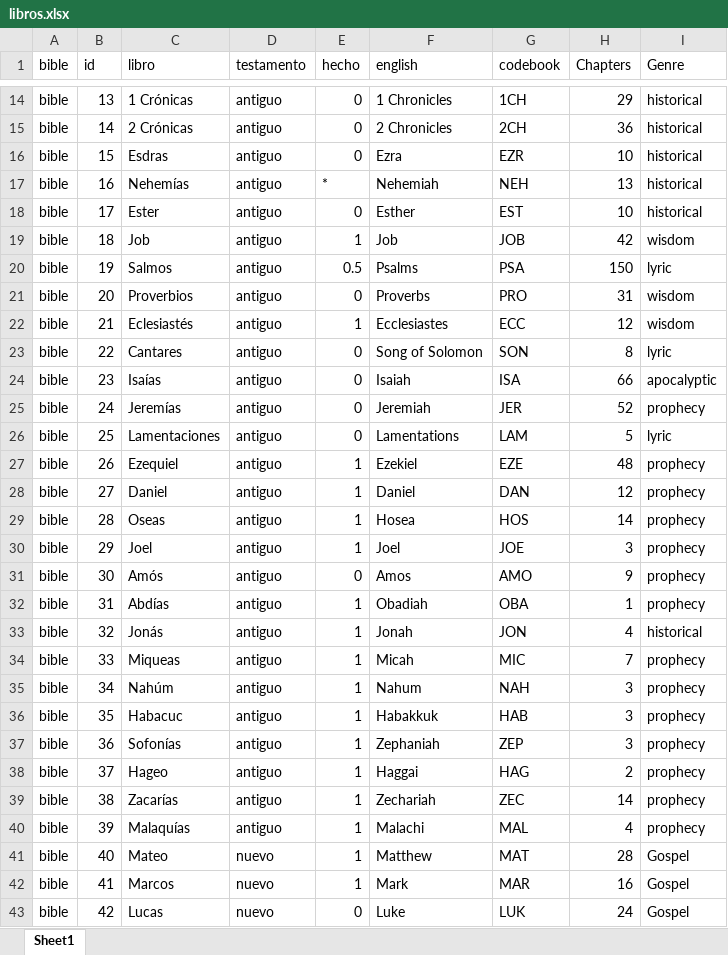
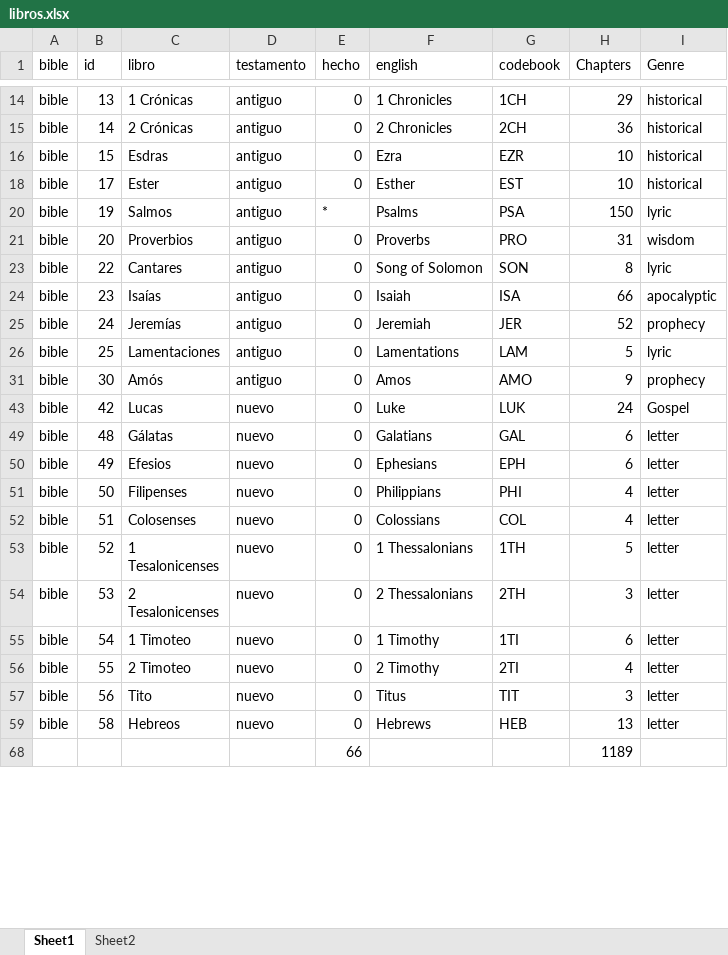
Before and after one commit to morethanbooks/XML-TEI-Bible, an Excel workbook: documentation/libros.xlsx, sheet Sheet1, drawn as a sheet; only a part is shown, gaps mark what is left out; the shorter side is filled out with more unchanged rows; values as stored, in another font and other column widths than the file's, no borders; charts and pictures not drawn; removed rows and columns are numbered as before the commit, all else as after; the diff covers the shown part only; the diff names each change by its address in the sheet, - before the commit and + after, or states it on an @@ line.

Commit message:
Nehemias terminado

```diff
--- a/documentation/libros.xlsx (sheet Sheet1)
+++ b/documentation/libros.xlsx (sheet Sheet1)
+sheet tab: Sheet2
-row 17: bible | 16 | Nehemías | antiguo | * | Nehemiah | NEH | 13 | historical
@@ row 19 hidden: bible | 18 | Job | antiguo | 1 | Job | JOB | 42 | wisdom @@
-E20 (hecho): 0.5
+E20 (hecho): *
@@ row 22 hidden: bible | 21 | Eclesiastés | antiguo | 1 | Ecclesiastes | ECC | 12 | wisdom @@
@@ row 27 hidden: bible | 26 | Ezequiel | antiguo | 1 | Ezekiel | EZE | 48 | prophecy @@
@@ row 28 hidden: bible | 27 | Daniel | antiguo | 1 | Daniel | DAN | 12 | prophecy @@
@@ row 29 hidden: bible | 28 | Oseas | antiguo | 1 | Hosea | HOS | 14 | prophecy @@
@@ row 30 hidden: bible | 29 | Joel | antiguo | 1 | Joel | JOE | 3 | prophecy @@
@@ row 32 hidden: bible | 31 | Abdías | antiguo | 1 | Obadiah | OBA | 1 | prophecy @@
@@ row 33 hidden: bible | 32 | Jonás | antiguo | 1 | Jonah | JON | 4 | historical @@
@@ row 34 hidden: bible | 33 | Miqueas | antiguo | 1 | Micah | MIC | 7 | prophecy @@
@@ row 35 hidden: bible | 34 | Nahúm | antiguo | 1 | Nahum | NAH | 3 | prophecy @@
@@ row 36 hidden: bible | 35 | Habacuc | antiguo | 1 | Habakkuk | HAB | 3 | prophecy @@
@@ row 37 hidden: bible | 36 | Sofonías | antiguo | 1 | Zephaniah | ZEP | 3 | prophecy @@
@@ row 38 hidden: bible | 37 | Hageo | antiguo | 1 | Haggai | HAG | 2 | prophecy @@
@@ row 39 hidden: bible | 38 | Zacarías | antiguo | 1 | Zechariah | ZEC | 14 | prophecy @@
@@ row 40 hidden: bible | 39 | Malaquías | antiguo | 1 | Malachi | MAL | 4 | prophecy @@
@@ row 41 hidden: bible | 40 | Mateo | nuevo | 1 | Matthew | MAT | 28 | Gospel @@
@@ row 42 hidden: bible | 41 | Marcos | nuevo | 1 | Mark | MAR | 16 | Gospel @@
```
Also changed, not shown: 2 added rows, 2 removed rows and 21 hidden or unhidden rows elsewhere in this sheet, hidden cells, 23 other files.
